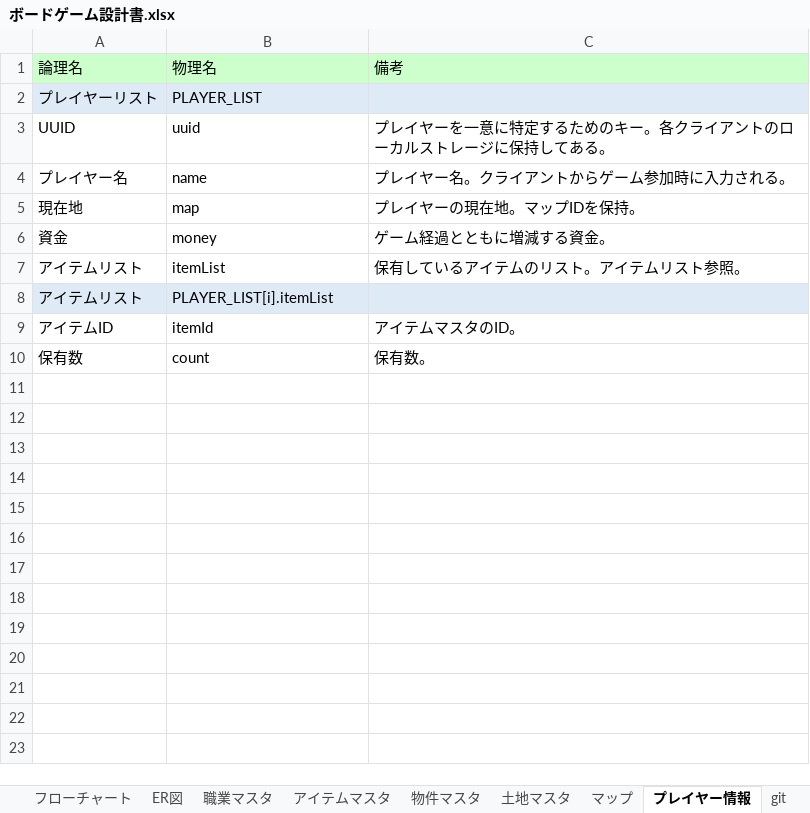
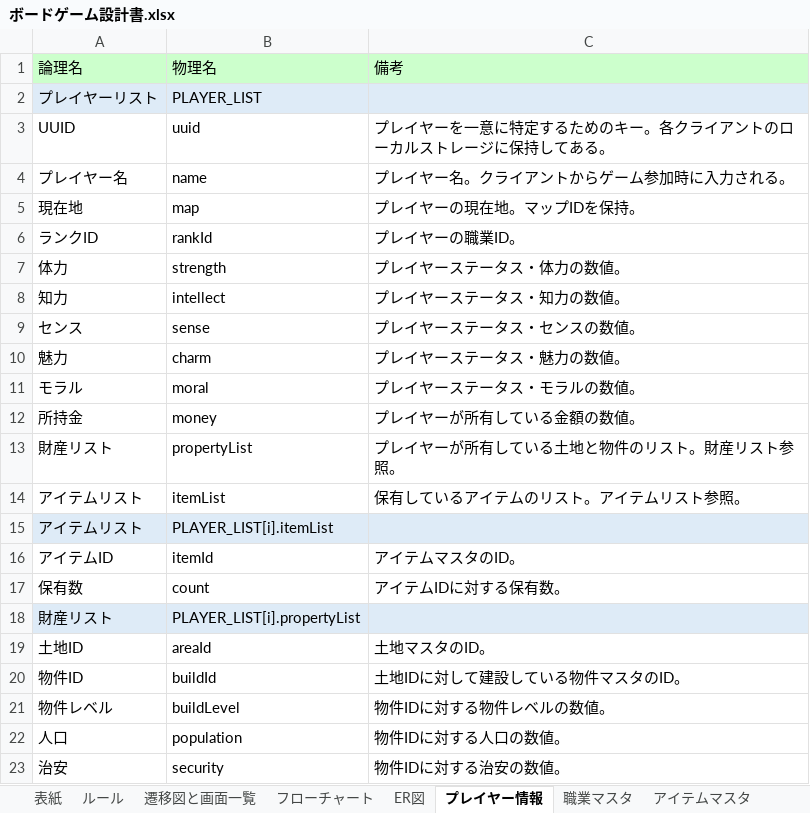
Before and after one commit to Hinase-0407/AllForOne, an Excel workbook: ボードゲーム設計書.xlsx, sheet プレイヤー情報, drawn as a sheet; values as stored, in another font and other column widths than the file's, no borders; addresses are those after the commit; the diff names each change by its address in the sheet, - before the commit and + after, or states it on an @@ line.

```diff
--- a/ボードゲーム設計書.xlsx (sheet プレイヤー情報)
+++ b/ボードゲーム設計書.xlsx (sheet プレイヤー情報)
@@ sheet tab order changed: 表紙 | ルール | 遷移図と画面一覧 | フローチャート | ER図 | プレイヤー情報 | 職業マスタ | アイテムマスタ @@
+row 6: ランクID | rankId | プレイヤーの職業ID。
+row 7: 体力 | strength | プレイヤーステータス・体力の数値。
+row 8: 知力 | intellect | プレイヤーステータス・知力の数値。
+row 9: センス | sense | プレイヤーステータス・センスの数値。
+row 10: 魅力 | charm | プレイヤーステータス・魅力の数値。
+row 11: モラル | moral | プレイヤーステータス・モラルの数値。
-A12: 資金
+A12: 所持金
-C12: ゲーム経過とともに増減する資金。
+C12: プレイヤーが所有している金額の数値。
+row 13: 財産リスト | propertyList | プレイヤーが所有している土地と物件のリスト。財産リスト参照。
-C17: 保有数。
+C17: アイテムIDに対する保有数。
+row 18: 財産リスト | PLAYER_LIST[i].propertyList
+row 19: 土地ID | areaId | 土地マスタのID。
+row 20: 物件ID | buildId | 土地IDに対して建設している物件マスタのID。
+row 21: 物件レベル | buildLevel | 物件IDに対する物件レベルの数値。
+row 22: 人口 | population | 物件IDに対する人口の数値。
+row 23: 治安 | security | 物件IDに対する治安の数値。
```
Also changed, not shown: sheet 土地マスタ, sheet マップ, sheet 職業マスタ, charts or pictures, 2 other files.
